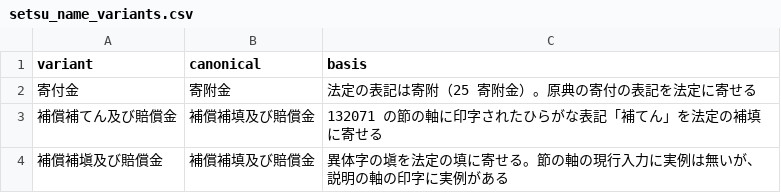
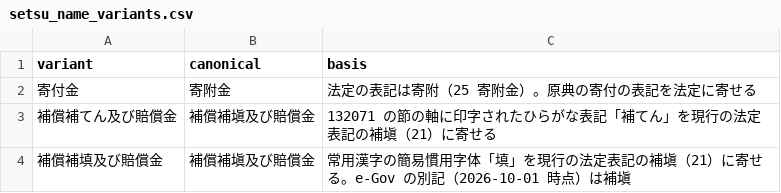
Before and after one commit to fudoki-hensansitu/fudoki, a CSV file: pipeline/dbt/seeds/fiscal/setsu_name_variants.csv, drawn as a sheet.

```diff
--- a/pipeline/dbt/seeds/fiscal/setsu_name_variants.csv
+++ b/pipeline/dbt/seeds/fiscal/setsu_name_variants.csv
@@ -2,3 +2,3 @@ variant,canonical,basis
 寄付金,寄附金,法定の表記は寄附（25 寄附金）。原典の寄付の表記を法定に寄せる
-補償補てん及び賠償金,補償補填及び賠償金,132071 の節の軸に印字されたひらがな表記「補てん」を法定の補填に寄せる
-補償補塡及び賠償金,補償補填及び賠償金,異体字の塡を法定の填に寄せる。節の軸の現行入力に実例は無いが、説明の軸の印字に実例がある
+補償補てん及び賠償金,補償補塡及び賠償金,132071 の節の軸に印字されたひらがな表記「補てん」を現行の法定表記の補塡（21）に寄せる
+補償補填及び賠償金,補償補塡及び賠償金,常用漢字の簡易慣用字体「填」を現行の法定表記の補塡（21）に寄せる。e-Gov の別記（2026-10-01 時点）は補塡
```
Also changed, not shown: pipeline/dbt/seeds/fiscal/setsu_master.csv, 2 other files.
